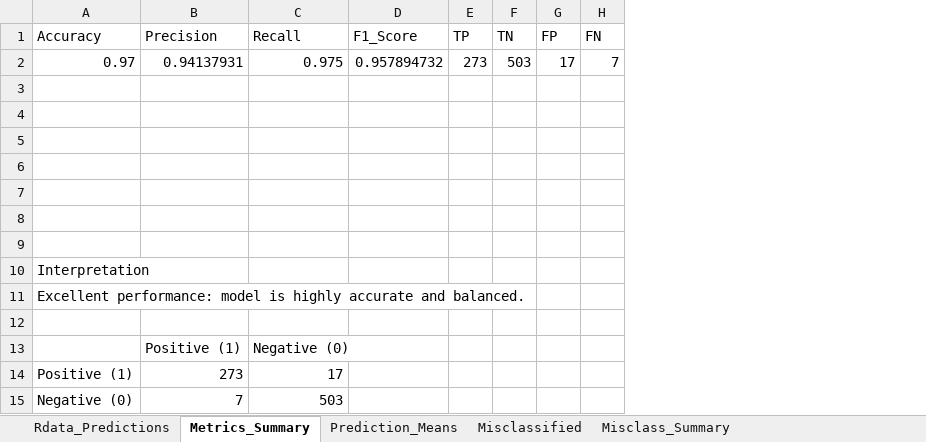
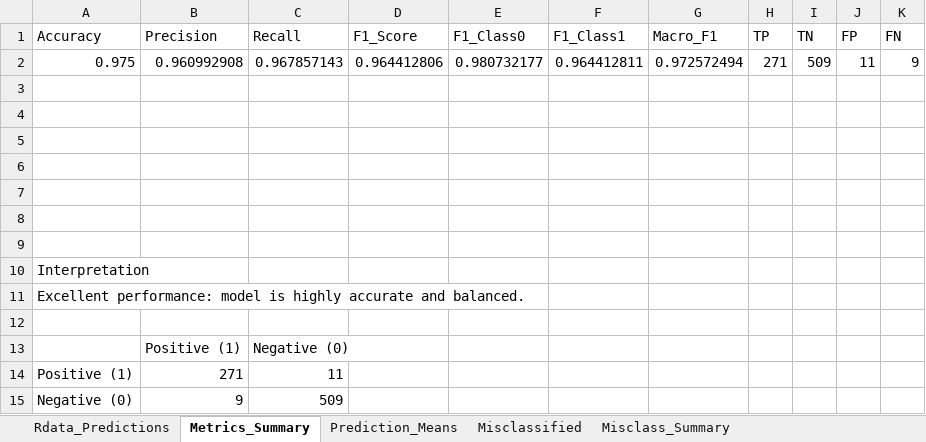
Before and after one commit to MatHatter/DESONN, an Excel workbook: Rdata_predictions.xlsx, sheet Metrics_Summary, drawn as a sheet; values as stored, in another font and other column widths than the file's, no borders; charts and pictures not drawn; removed rows and columns are numbered as before the commit, all else as after; the diff names each change by its address in the sheet, - before the commit and + after, or states it on an @@ line.

Commit message:
Push 3.7.1 — Added metrics summary table to match and compare to Keras classification report (precision, recall, F1, support, accuracy)

```diff
--- a/Rdata_predictions.xlsx (sheet Metrics_Summary)
+++ b/Rdata_predictions.xlsx (sheet Metrics_Summary)
+column E (F1_Class0), empty
+column F (F1_Class1), empty
+column G (Macro_F1), empty
-row 2: 0.97 | 0.94137931 | 0.975 | 0.957894732 | 273 | 503 | 17 | 7
+row 2: 0.975 | 0.960992908 | 0.967857143 | 0.964412806 | 0.980732177 | 0.964412811 | 0.972572494 | 271 | 509 | 11 | 9
-B14 (Precision): 273
+B14 (Precision): 271
-C14 (Recall): 17
+C14 (Recall): 11
-B15 (Precision): 7
+B15 (Precision): 9
-C15 (Recall): 503
+C15 (Recall): 509
```
Also changed, not shown: sheet Rdata_Predictions, sheet Misclassified, sheet Misclass_Summary, sheet Prediction_Means, charts or pictures, 22 other files.
